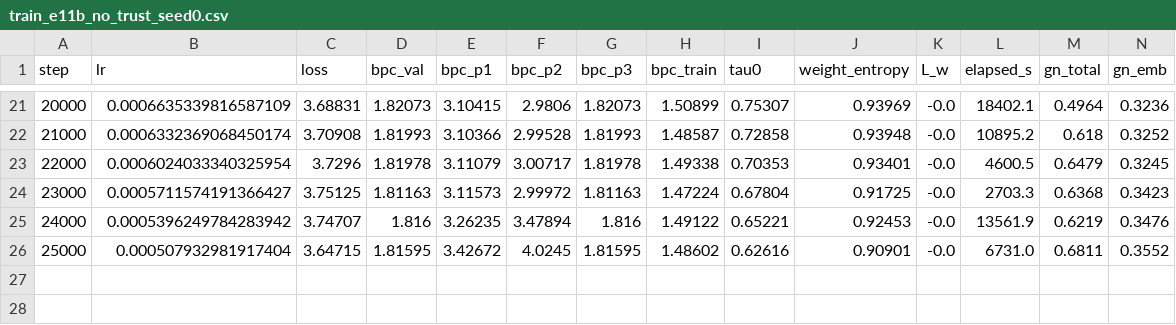
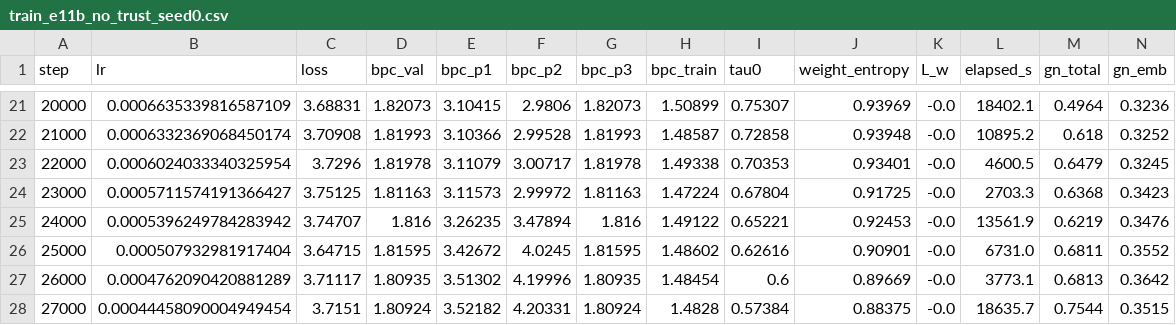
Before and after one commit to Tolu23456/IECNN, a CSV file: results/train_e11b_no_trust_seed0.csv, drawn as a sheet; only a part is shown, gaps mark what is left out; rows hold the shown columns only; the diff names each change by its address in the sheet, - before the commit and + after, or states it on an @@ line.

```diff
--- a/results/train_e11b_no_trust_seed0.csv
+++ b/results/train_e11b_no_trust_seed0.csv
+row 27: 26000 | 0.0004762090420881289 | 3.71117 | 1.80935 | 3.51302 | 4.19996 | 1.80935 | 1.48454 | 0.6 | 0.89669 | -0.0 | 3773.1 | 0.6813 | 0.3642
+row 28: 27000 | 0.00044458090004949454 | 3.7151 | 1.80924 | 3.52182 | 4.20331 | 1.80924 | 1.4828 | 0.57384 | 0.88375 | -0.0 | 18635.7 | 0.7544 | 0.3515
```
